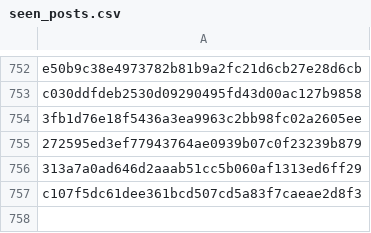
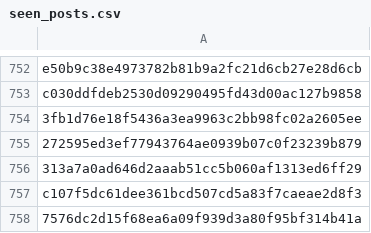
Before and after one commit to RozennKwon/hospital-crawler-qa-automation, a CSV file: top-hospitals/seen_posts.csv, drawn as a sheet; only a part is shown, gaps mark what is left out; the diff names each change by its address in the sheet, - before the commit and + after, or states it on an @@ line.

```diff
--- a/top-hospitals/seen_posts.csv
+++ b/top-hospitals/seen_posts.csv
+row 758: 7576dc2d15f68ea6a09f939d3a80f95bf314b41a
```
